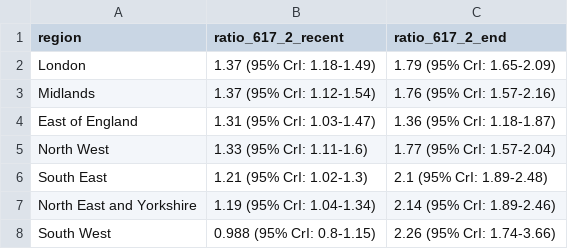
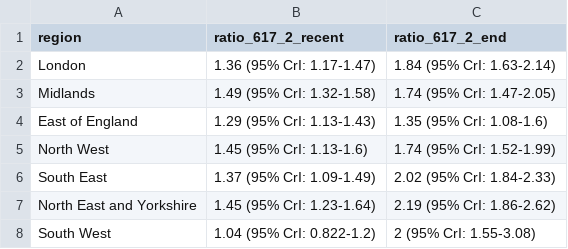
Before and after one commit to adamkucharski/covid-import-model, a CSV file: outputs/Table_R_ratio.csv, drawn as a sheet.

```diff
--- a/outputs/Table_R_ratio.csv
+++ b/outputs/Table_R_ratio.csv
@@ -1,8 +1,8 @@
 region,ratio_617_2_recent,ratio_617_2_end
-London,1.37 (95% CrI: 1.18-1.49),1.79 (95% CrI: 1.65-2.09)
-Midlands,1.37 (95% CrI: 1.12-1.54),1.76 (95% CrI: 1.57-2.16)
-East of England,1.31 (95% CrI: 1.03-1.47),1.36 (95% CrI: 1.18-1.87)
-North West,1.33 (95% CrI: 1.11-1.6),1.77 (95% CrI: 1.57-2.04)
-South East,1.21 (95% CrI: 1.02-1.3),2.1 (95% CrI: 1.89-2.48)
-North East and Yorkshire,1.19 (95% CrI: 1.04-1.34),2.14 (95% CrI: 1.89-2.46)
-South West,0.988 (95% CrI: 0.8-1.15),2.26 (95% CrI: 1.74-3.66)
+London,1.36 (95% CrI: 1.17-1.47),1.84 (95% CrI: 1.63-2.14)
+Midlands,1.49 (95% CrI: 1.32-1.58),1.74 (95% CrI: 1.47-2.05)
+East of England,1.29 (95% CrI: 1.13-1.43),1.35 (95% CrI: 1.08-1.6)
+North West,1.45 (95% CrI: 1.13-1.6),1.74 (95% CrI: 1.52-1.99)
+South East,1.37 (95% CrI: 1.09-1.49),2.02 (95% CrI: 1.84-2.33)
+North East and Yorkshire,1.45 (95% CrI: 1.23-1.64),2.19 (95% CrI: 1.86-2.62)
+South West,1.04 (95% CrI: 0.822-1.2),2 (95% CrI: 1.55-3.08)
```
Also changed, not shown: outputs/result_1.csv, outputs/result_3.csv, 14 other files.
